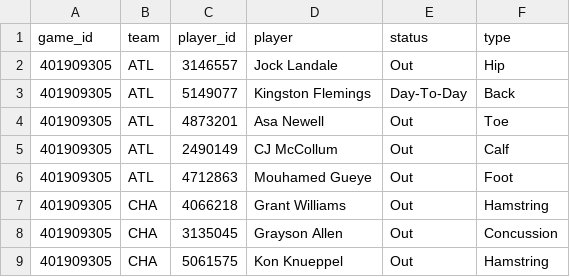
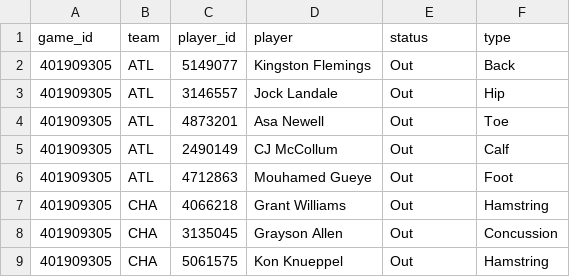
Before and after one commit to mason7park-debug/NBAprojections, a CSV file: data/injuries/2026-11-20.csv, drawn as a sheet; only a part is shown; removed rows and columns are numbered as before the commit, all else as after; the diff names each change by its address in the sheet, - before the commit and + after, or states it on an @@ line.

```diff
--- a/data/injuries/2026-11-20.csv
+++ b/data/injuries/2026-11-20.csv
+row 2: 401909305 | ATL | 5149077 | Kingston Flemings | Out | Back
-row 3: 401909305 | ATL | 5149077 | Kingston Flemings | Day-To-Day | Back
```
Also changed, not shown: data/gamepreds/2026-11-20.csv, data/odds/2026-11-20.csv, 5 other files.
